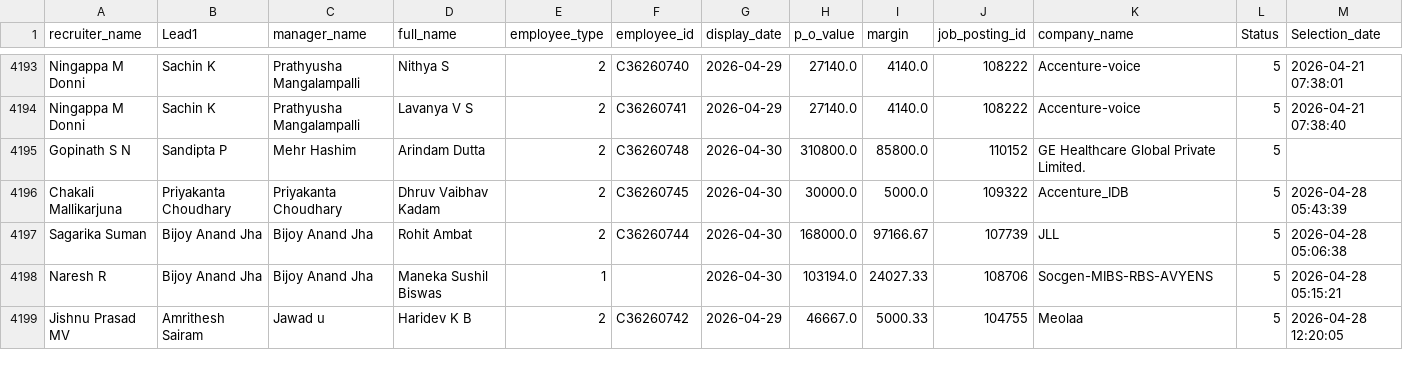
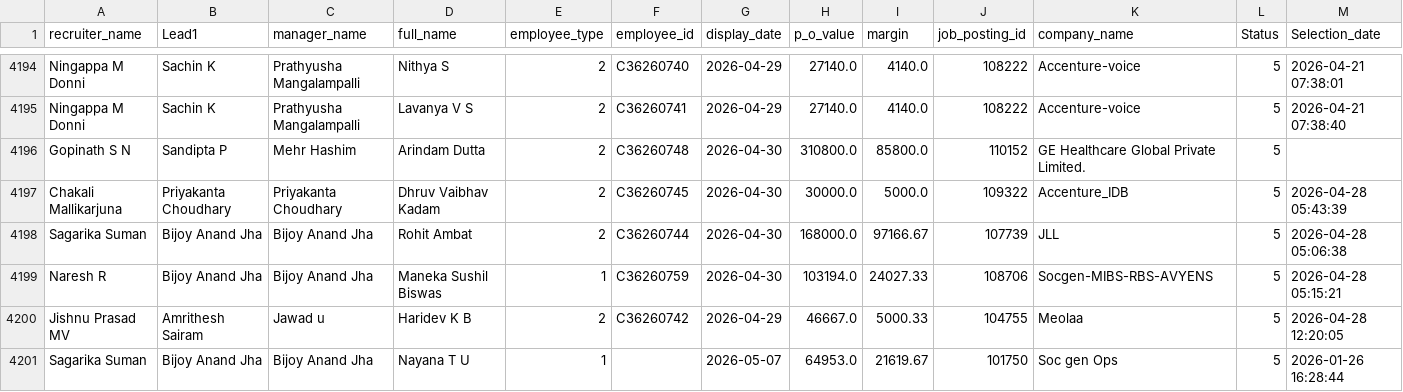
Before and after one commit to mdashiquekhanwork009-maker/CEO-Dashboard, a CSV file: data/onboarding_data.csv, drawn as a sheet; only a part is shown, gaps mark what is left out; addresses are those after the commit; rows hold the shown columns only; the diff covers the shown part only; the diff names each change by its address in the sheet, - before the commit and + after, or states it on an @@ line.

```diff
--- a/data/onboarding_data.csv
+++ b/data/onboarding_data.csv
-F4199 (employee_id): (empty)
+F4199 (employee_id): C36260759
+row 4201: Sagarika Suman | Bijoy Anand Jha | Bijoy Anand Jha | Nayana T U | 1 |  | 2026-05-07 | 64953.0 | 21619.67 | 101750 | Soc gen Ops | 5 | 2026-01-26 16:28:44
```
Also changed, not shown: 1 added row and 6 edited cells elsewhere in this file, data/exit_pipeline_data.csv, data/selection.csv, 2 other files.
